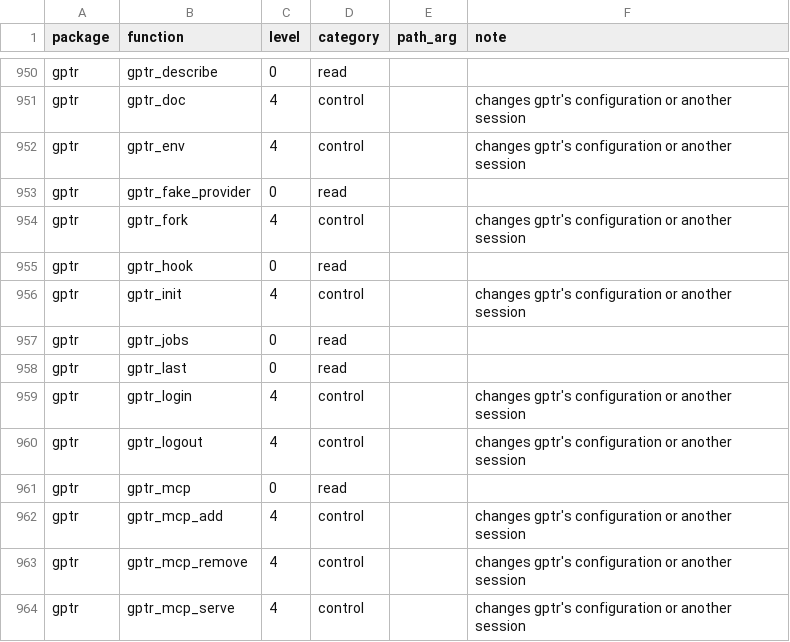
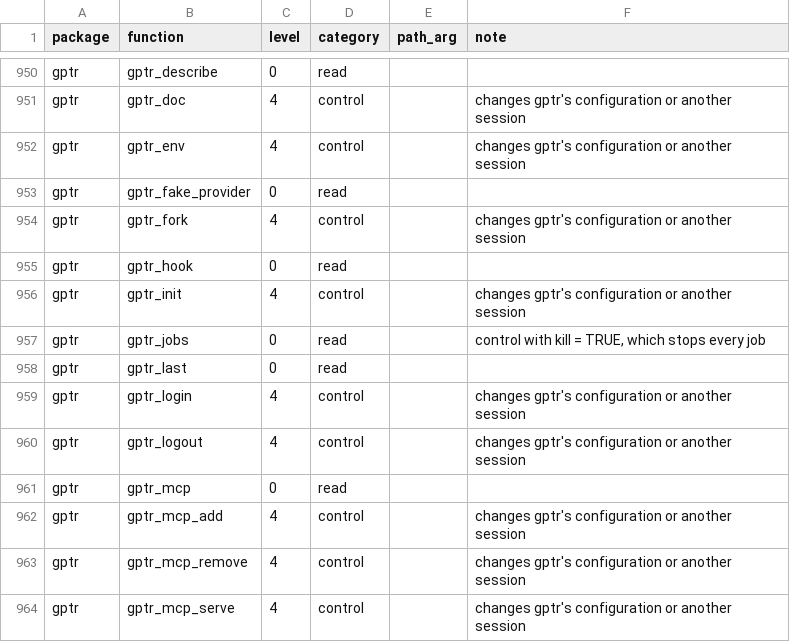
Before and after one commit to Broccolito/gptr, a CSV file: inst/extdata/risk-functions.csv, drawn as a sheet; only a part is shown, gaps mark what is left out.

```diff
--- a/inst/extdata/risk-functions.csv
+++ b/inst/extdata/risk-functions.csv
@@ -956,3 +956,3 @@
 "gptr","gptr_init",4,"control","","changes gptr's configuration or another session"
-"gptr","gptr_jobs",0,"read","",""
+"gptr","gptr_jobs",0,"read","","control with kill = TRUE, which stops every job"
 "gptr","gptr_last",0,"read","",""
```
Also changed, not shown: 3 other files.
